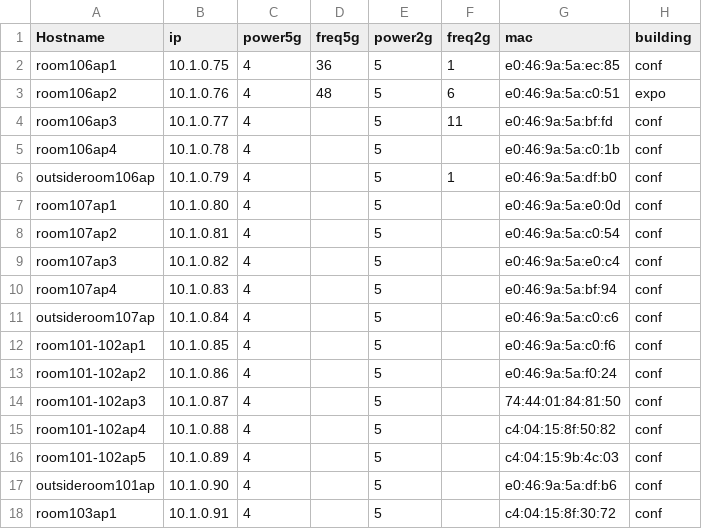
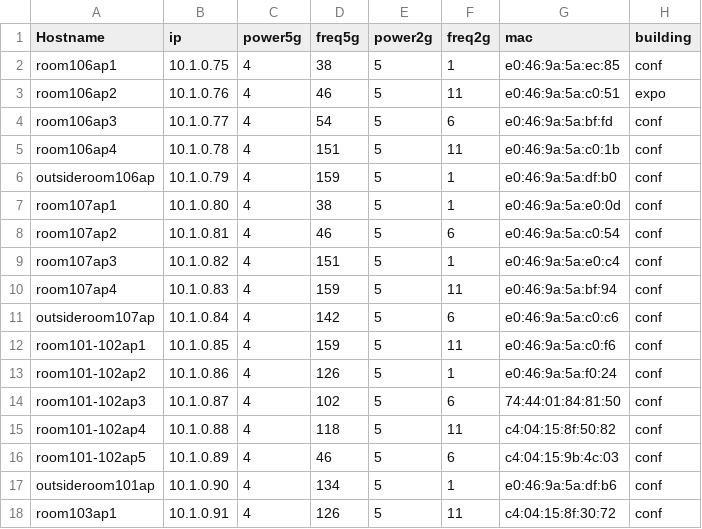
Before and after one commit to jaymzh/SCALE_network_public, a CSV file: SCALE15x/wireless/APs.csv, drawn as a sheet; only a part is shown; the diff covers the shown part only.

Commit message:
added channels to APs.csv

```diff
--- a/SCALE15x/wireless/APs.csv
+++ b/SCALE15x/wireless/APs.csv
@@ -1,18 +1,18 @@
 Hostname,ip,power5g,freq5g,power2g,freq2g,mac,building
-room106ap1,10.1.0.75,4,36,5,1,e0:46:9a:5a:ec:85,conf
-room106ap2,10.1.0.76,4,48,5,6,e0:46:9a:5a:c0:51,expo
-room106ap3,10.1.0.77,4,,5,11,e0:46:9a:5a:bf:fd,conf
-room106ap4,10.1.0.78,4,,5,,e0:46:9a:5a:c0:1b,conf
-outsideroom106ap,10.1.0.79,4,,5,1,e0:46:9a:5a:df:b0,conf
-room107ap1,10.1.0.80,4,,5,,e0:46:9a:5a:e0:0d,conf
-room107ap2,10.1.0.81,4,,5,,e0:46:9a:5a:c0:54,conf
-room107ap3,10.1.0.82,4,,5,,e0:46:9a:5a:e0:c4,conf
-room107ap4,10.1.0.83,4,,5,,e0:46:9a:5a:bf:94,conf
-outsideroom107ap,10.1.0.84,4,,5,,e0:46:9a:5a:c0:c6,conf
-room101-102ap1,10.1.0.85,4,,5,,e0:46:9a:5a:c0:f6,conf
-room101-102ap2,10.1.0.86,4,,5,,e0:46:9a:5a:f0:24,conf
-room101-102ap3,10.1.0.87,4,,5,,74:44:01:84:81:50,conf
-room101-102ap4,10.1.0.88,4,,5,,c4:04:15:8f:50:82,conf
-room101-102ap5,10.1.0.89,4,,5,,c4:04:15:9b:4c:03,conf
-outsideroom101ap,10.1.0.90,4,,5,,e0:46:9a:5a:df:b6,conf
-room103ap1,10.1.0.91,4,,5,,c4:04:15:8f:30:72,conf
+room106ap1,10.1.0.75,4,38,5,1,e0:46:9a:5a:ec:85,conf
+room106ap2,10.1.0.76,4,46,5,11,e0:46:9a:5a:c0:51,expo
+room106ap3,10.1.0.77,4,54,5,6,e0:46:9a:5a:bf:fd,conf
+room106ap4,10.1.0.78,4,151,5,11,e0:46:9a:5a:c0:1b,conf
+outsideroom106ap,10.1.0.79,4,159,5,1,e0:46:9a:5a:df:b0,conf
+room107ap1,10.1.0.80,4,38,5,1,e0:46:9a:5a:e0:0d,conf
+room107ap2,10.1.0.81,4,46,5,6,e0:46:9a:5a:c0:54,conf
+room107ap3,10.1.0.82,4,151,5,1,e0:46:9a:5a:e0:c4,conf
+room107ap4,10.1.0.83,4,159,5,11,e0:46:9a:5a:bf:94,conf
+outsideroom107ap,10.1.0.84,4,142,5,6,e0:46:9a:5a:c0:c6,conf
+room101-102ap1,10.1.0.85,4,159,5,11,e0:46:9a:5a:c0:f6,conf
+room101-102ap2,10.1.0.86,4,126,5,1,e0:46:9a:5a:f0:24,conf
+room101-102ap3,10.1.0.87,4,102,5,6,74:44:01:84:81:50,conf
+room101-102ap4,10.1.0.88,4,118,5,11,c4:04:15:8f:50:82,conf
+room101-102ap5,10.1.0.89,4,46,5,6,c4:04:15:9b:4c:03,conf
+outsideroom101ap,10.1.0.90,4,134,5,1,e0:46:9a:5a:df:b6,conf
+room103ap1,10.1.0.91,4,126,5,11,c4:04:15:8f:30:72,conf
```
Also changed, not shown: 98 edited cells elsewhere in this file.
